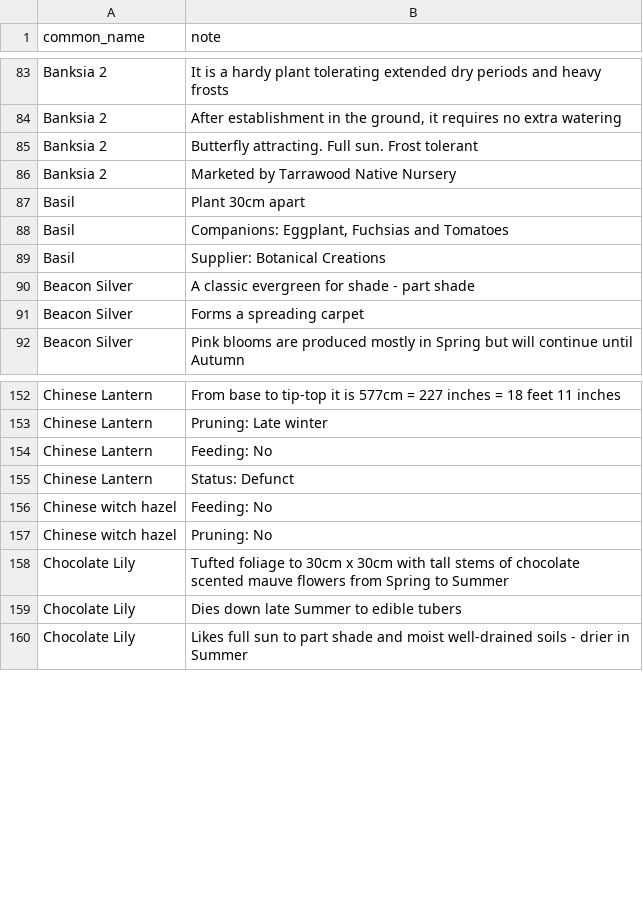
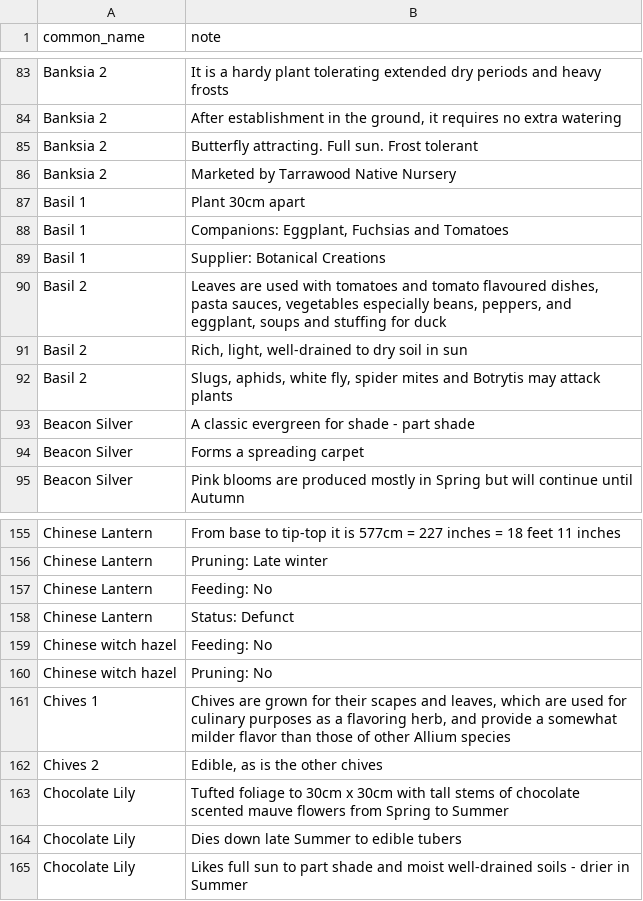
Before and after one commit to ronsavage/WWW-Garden-Design, a CSV file: data/notes.csv, drawn as a sheet; only a part is shown, gaps mark what is left out.

Commit message:
Start updating herbs

```diff
--- a/data/notes.csv
+++ b/data/notes.csv
@@ -86,5 +86,8 @@
 "Banksia 2","Marketed by Tarrawood Native Nursery"
-"Basil","Plant 30cm apart"
-"Basil","Companions: Eggplant, Fuchsias and Tomatoes"
-"Basil","Supplier: Botanical Creations"
+"Basil 1","Plant 30cm apart"
+"Basil 1","Companions: Eggplant, Fuchsias and Tomatoes"
+"Basil 1","Supplier: Botanical Creations"
+"Basil 2","Leaves are used with tomatoes and tomato flavoured dishes, pasta sauces, vegetables especially beans, peppers, and eggplant, soups and stuffing for duck"
+"Basil 2","Rich, light, well-drained to dry soil in sun"
+"Basil 2","Slugs, aphids, white fly, spider mites and Botrytis may attack plants"
 "Beacon Silver","A classic evergreen for shade - part shade"
@@ -157,2 +160,4 @@
 "Chinese witch hazel","Pruning: No"
+"Chives 1","Chives are grown for their scapes and leaves, which are used for culinary purposes as a flavoring herb, and provide a somewhat milder flavor than those of other Allium species"
+"Chives 2","Edible, as is the other chives"
 "Chocolate Lily","Tufted foliage to 30cm x 30cm with tall stems of chocolate scented mauve flowers from Spring to Summer"
```
Also changed, not shown: data/attributes.csv, data/flower_locations.csv, 3 other files.
